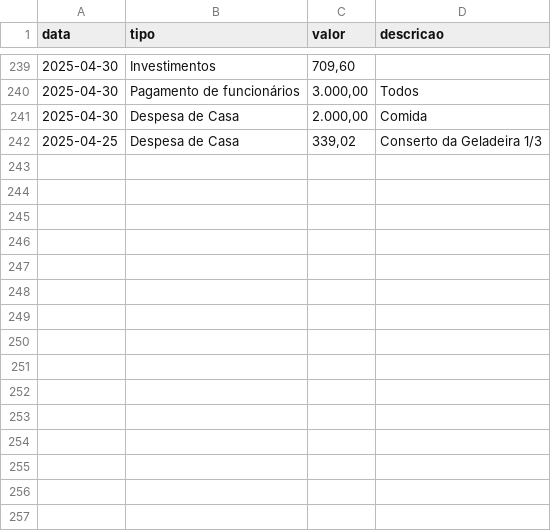
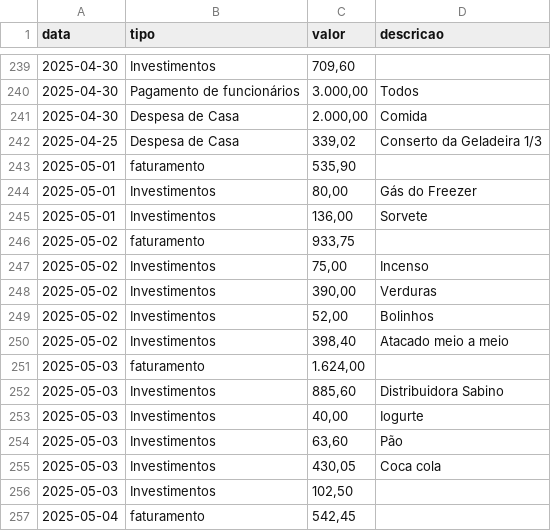
Before and after one commit to MauricioCruzdosSantos/MMControleFinaceiro, a CSV file: backup_financeiro.csv, drawn as a sheet; only a part is shown, gaps mark what is left out; the diff names each change by its address in the sheet, - before the commit and + after, or states it on an @@ line.

Commit message:
📦 Atualização automática do CSV via frontend

```diff
--- a/backup_financeiro.csv
+++ b/backup_financeiro.csv
+row 243: 2025-05-01 | faturamento | 535,90
+row 244: 2025-05-01 | Investimentos | 80,00 | Gás do Freezer
+row 245: 2025-05-01 | Investimentos | 136,00 | Sorvete
+row 246: 2025-05-02 | faturamento | 933,75
+row 247: 2025-05-02 | Investimentos | 75,00 | Incenso
+row 248: 2025-05-02 | Investimentos | 390,00 | Verduras
+row 249: 2025-05-02 | Investimentos | 52,00 | Bolinhos
+row 250: 2025-05-02 | Investimentos | 398,40 | Atacado meio a meio
+row 251: 2025-05-03 | faturamento | 1.624,00
+row 252: 2025-05-03 | Investimentos | 885,60 | Distribuidora Sabino
+row 253: 2025-05-03 | Investimentos | 40,00 | Iogurte
+row 254: 2025-05-03 | Investimentos | 63,60 | Pão
+row 255: 2025-05-03 | Investimentos | 430,05 | Coca cola
+row 256: 2025-05-03 | Investimentos | 102,50
+row 257: 2025-05-04 | faturamento | 542,45
```
